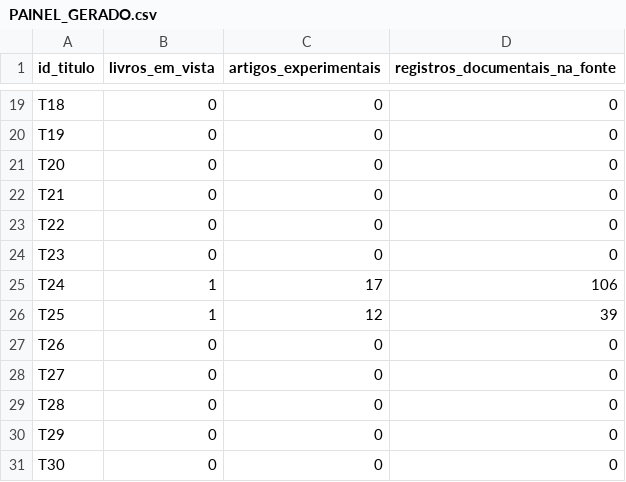
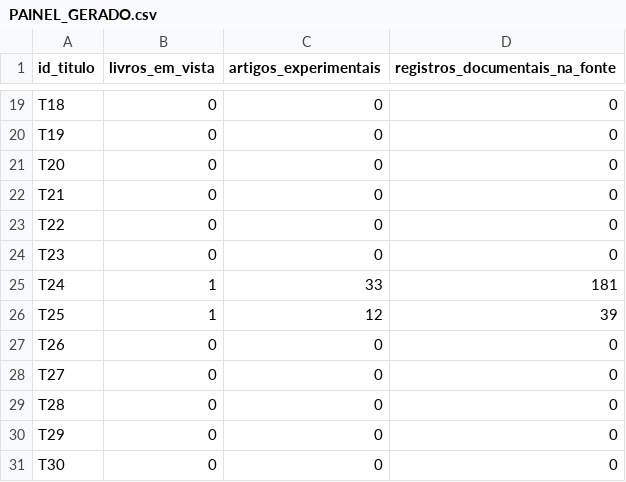
Before and after one commit to raphaelpetta/codigo-legislacao-federal, a CSV file: central/PAINEL_GERADO.csv, drawn as a sheet; only a part is shown, gaps mark what is left out.

Commit message:
CLF: painel 48 titulos atualizado para T24 33 artigos e 181 unidades

```diff
--- a/central/PAINEL_GERADO.csv
+++ b/central/PAINEL_GERADO.csv
@@ -24,3 +24,3 @@ T22,0,0,0
 T23,0,0,0
-T24,1,17,106
+T24,1,33,181
 T25,1,12,39
```
